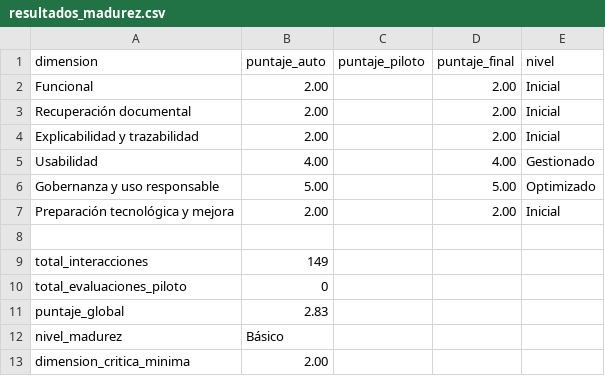
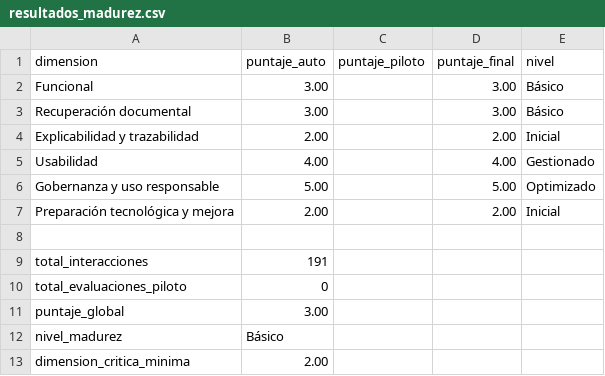
Before and after one commit to LuisAlbertoQ/ChatUpeuCorpus, a CSV file: evaluacion/resultados_madurez.csv, drawn as a sheet.

```diff
--- a/evaluacion/resultados_madurez.csv
+++ b/evaluacion/resultados_madurez.csv
@@ -1,4 +1,4 @@
 dimension,puntaje_auto,puntaje_piloto,puntaje_final,nivel
-Funcional,2.00,,2.00,Inicial
-Recuperación documental,2.00,,2.00,Inicial
+Funcional,3.00,,3.00,Básico
+Recuperación documental,3.00,,3.00,Básico
 Explicabilidad y trazabilidad,2.00,,2.00,Inicial
@@ -8,5 +8,5 @@ Preparación tecnológica y mejora,2.00,,2.00,Inicial
 
-total_interacciones,149
+total_interacciones,191
 total_evaluaciones_piloto,0
-puntaje_global,2.83
+puntaje_global,3.00
 nivel_madurez,Básico
```
Also changed, not shown: 5 other files.
